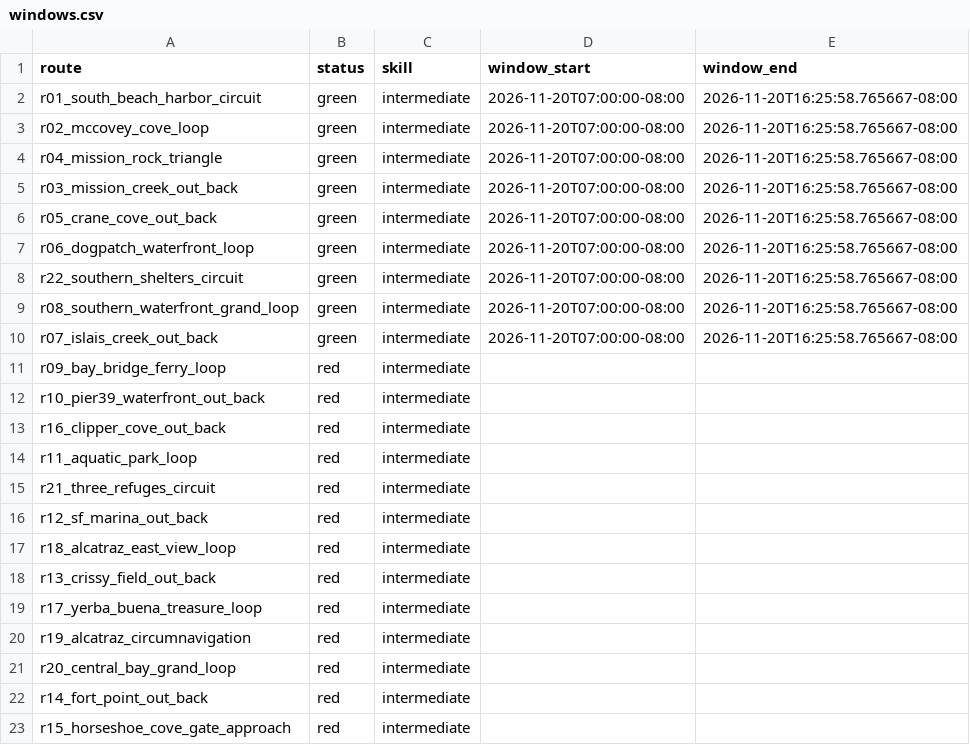
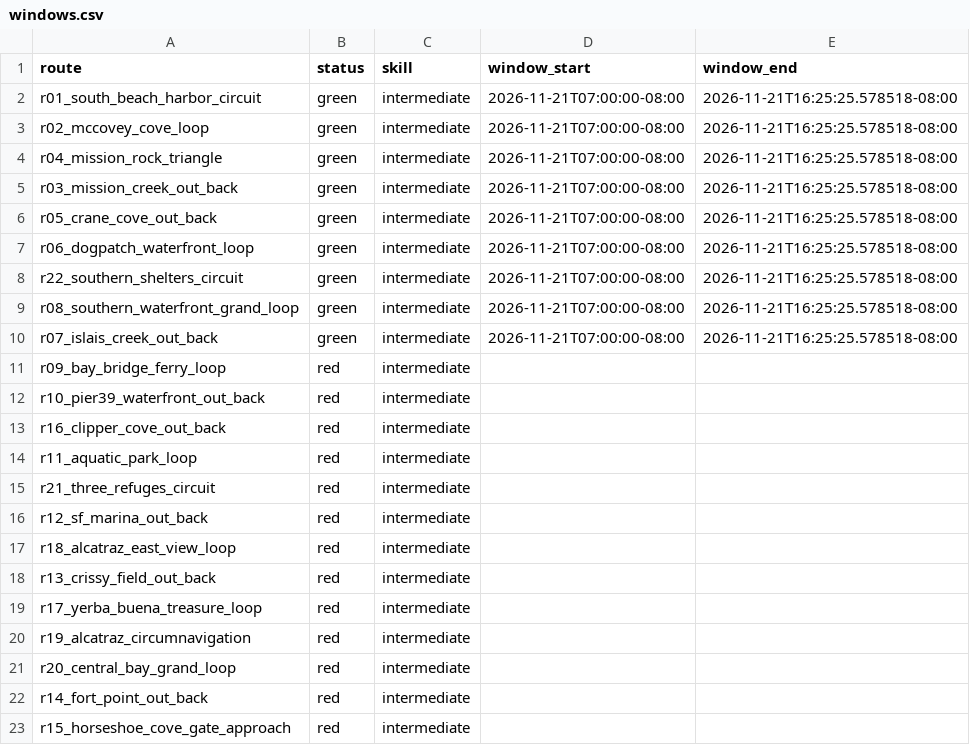
Before and after one commit to SpinOutYachtClub/spinout-fair-ride, a CSV file: docs/windows.csv, drawn as a sheet.

```diff
--- a/docs/windows.csv
+++ b/docs/windows.csv
@@ -1,11 +1,11 @@
 route,status,skill,window_start,window_end
-r01_south_beach_harbor_circuit,green,intermediate,2026-11-20T07:00:00-08:00,2026-11-20T16:25:58.765667-08:00
-r02_mccovey_cove_loop,green,intermediate,2026-11-20T07:00:00-08:00,2026-11-20T16:25:58.765667-08:00
-r04_mission_rock_triangle,green,intermediate,2026-11-20T07:00:00-08:00,2026-11-20T16:25:58.765667-08:00
-r03_mission_creek_out_back,green,intermediate,2026-11-20T07:00:00-08:00,2026-11-20T16:25:58.765667-08:00
-r05_crane_cove_out_back,green,intermediate,2026-11-20T07:00:00-08:00,2026-11-20T16:25:58.765667-08:00
-r06_dogpatch_waterfront_loop,green,intermediate,2026-11-20T07:00:00-08:00,2026-11-20T16:25:58.765667-08:00
-r22_southern_shelters_circuit,green,intermediate,2026-11-20T07:00:00-08:00,2026-11-20T16:25:58.765667-08:00
-r08_southern_waterfront_grand_loop,green,intermediate,2026-11-20T07:00:00-08:00,2026-11-20T16:25:58.765667-08:00
-r07_islais_creek_out_back,green,intermediate,2026-11-20T07:00:00-08:00,2026-11-20T16:25:58.765667-08:00
+r01_south_beach_harbor_circuit,green,intermediate,2026-11-21T07:00:00-08:00,2026-11-21T16:25:25.578518-08:00
+r02_mccovey_cove_loop,green,intermediate,2026-11-21T07:00:00-08:00,2026-11-21T16:25:25.578518-08:00
+r04_mission_rock_triangle,green,intermediate,2026-11-21T07:00:00-08:00,2026-11-21T16:25:25.578518-08:00
+r03_mission_creek_out_back,green,intermediate,2026-11-21T07:00:00-08:00,2026-11-21T16:25:25.578518-08:00
+r05_crane_cove_out_back,green,intermediate,2026-11-21T07:00:00-08:00,2026-11-21T16:25:25.578518-08:00
+r06_dogpatch_waterfront_loop,green,intermediate,2026-11-21T07:00:00-08:00,2026-11-21T16:25:25.578518-08:00
+r22_southern_shelters_circuit,green,intermediate,2026-11-21T07:00:00-08:00,2026-11-21T16:25:25.578518-08:00
+r08_southern_waterfront_grand_loop,green,intermediate,2026-11-21T07:00:00-08:00,2026-11-21T16:25:25.578518-08:00
+r07_islais_creek_out_back,green,intermediate,2026-11-21T07:00:00-08:00,2026-11-21T16:25:25.578518-08:00
 r09_bay_bridge_ferry_loop,red,intermediate,,
```
Also changed, not shown: 1 other file.
